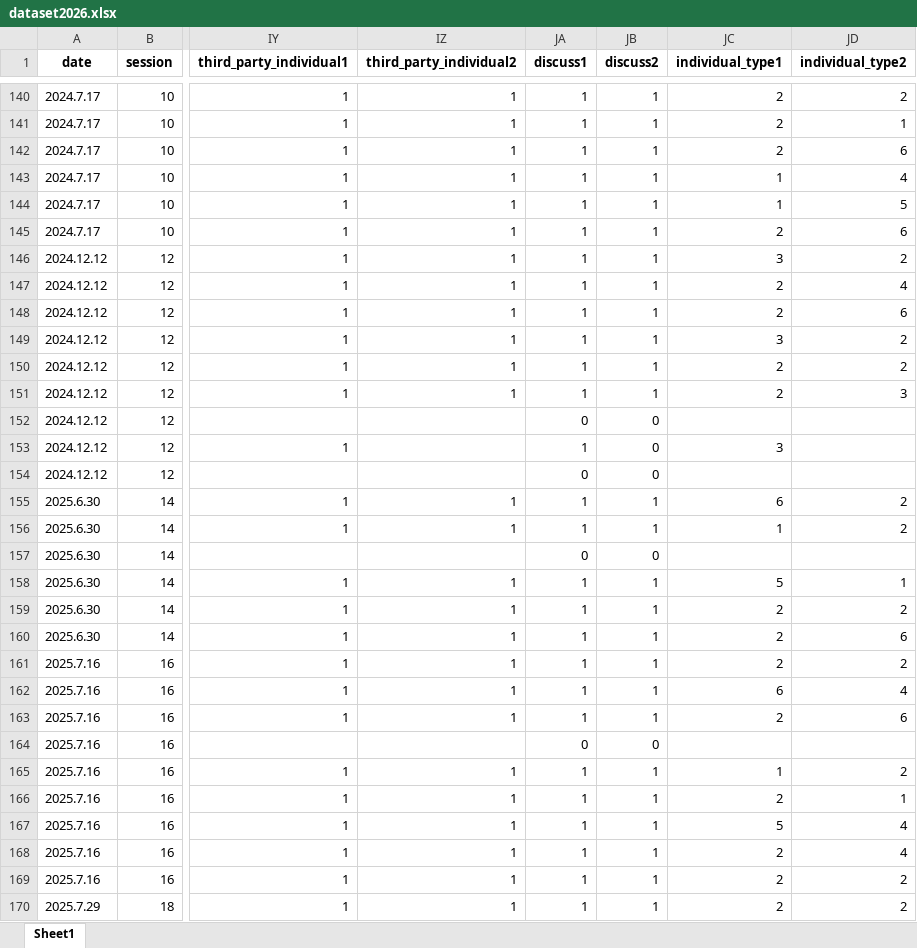
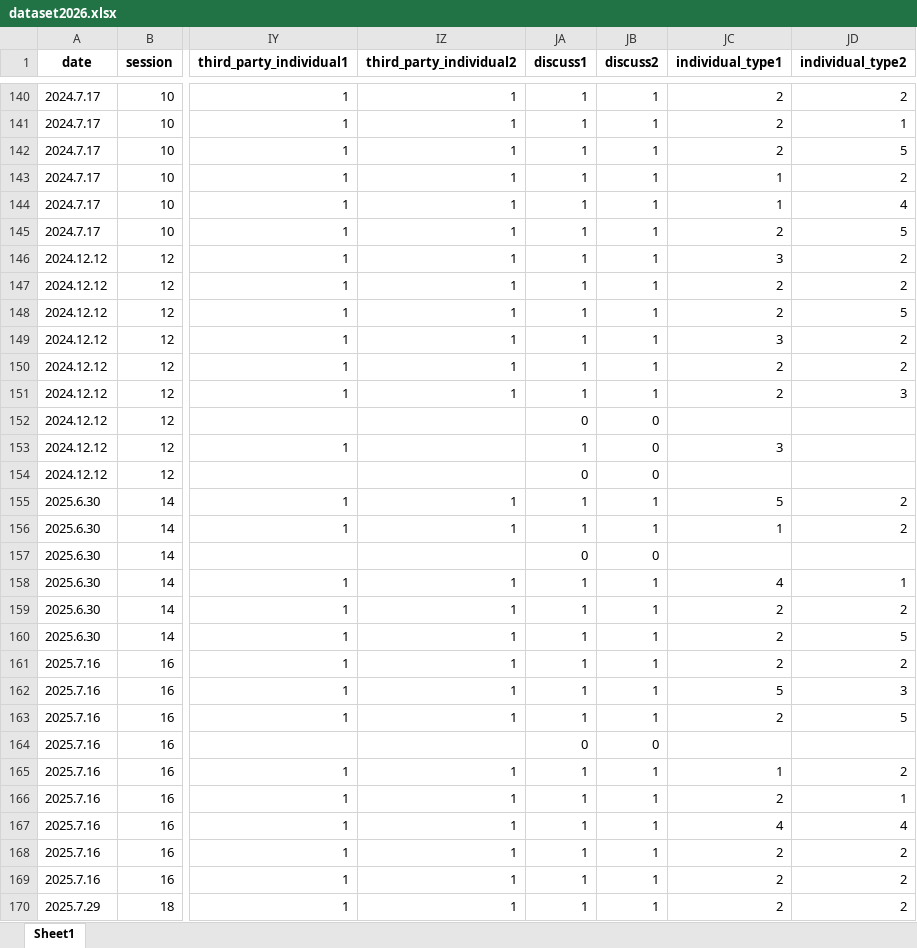
Before and after one commit to daim328/chat-content-analysis, an Excel workbook: dataset2026.xlsx, sheet Sheet1, drawn as a sheet; only a part is shown, gaps mark what is left out; values as stored, in another font and other column widths than the file's, no borders; the diff covers the shown part only; the diff names each change by its address in the sheet, - before the commit and + after, or states it on an @@ line.

Commit message:
Final 5 individual types (1-5), remove bystander category

```diff
--- a/dataset2026.xlsx (sheet Sheet1)
+++ b/dataset2026.xlsx (sheet Sheet1)
-JD142 (individual_type2): 6
+JD142 (individual_type2): 5
-JD143 (individual_type2): 4
+JD143 (individual_type2): 2
-JD144 (individual_type2): 5
+JD144 (individual_type2): 4
-JD145 (individual_type2): 6
+JD145 (individual_type2): 5
-JD147 (individual_type2): 4
+JD147 (individual_type2): 2
-JD148 (individual_type2): 6
+JD148 (individual_type2): 5
-JC155 (individual_type1): 6
+JC155 (individual_type1): 5
-JC158 (individual_type1): 5
+JC158 (individual_type1): 4
-JD160 (individual_type2): 6
+JD160 (individual_type2): 5
-JC162 (individual_type1): 6
+JC162 (individual_type1): 5
-JD162 (individual_type2): 4
+JD162 (individual_type2): 3
-JD163 (individual_type2): 6
+JD163 (individual_type2): 5
-JC167 (individual_type1): 5
+JC167 (individual_type1): 4
-JD168 (individual_type2): 4
+JD168 (individual_type2): 2
```
Also changed, not shown: 43 edited cells elsewhere in this sheet.
